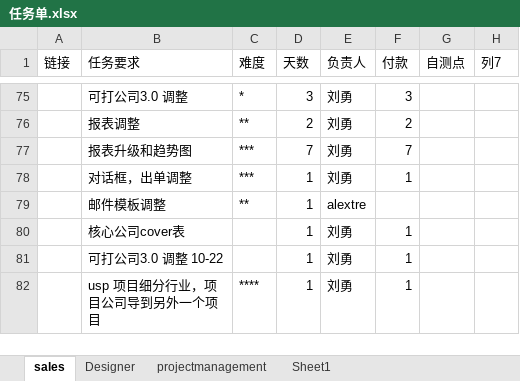
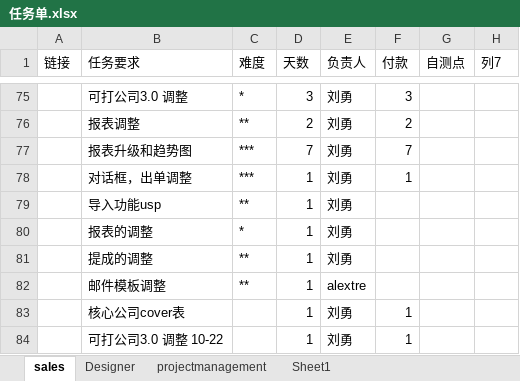
Before and after one commit to andrearustia6/cdmc-sales, an Excel workbook: Tasks/任务单.xlsx, sheet sales, drawn as a sheet; only a part is shown, gaps mark what is left out; the shorter side is filled out with more unchanged rows; values as stored, in another font and other column widths than the file's, no borders; table styles not drawn; the diff names each change by its address in the sheet, - before the commit and + after, or states it on an @@ line.

```diff
--- a/Tasks/任务单.xlsx (sheet sales)
+++ b/Tasks/任务单.xlsx (sheet sales)
+row 79:  | 导入功能usp | ** | 1 | 刘勇
+row 80:  | 报表的调整 | * | 1 | 刘勇
+row 81:  | 提成的调整 | ** | 1 | 刘勇
```
